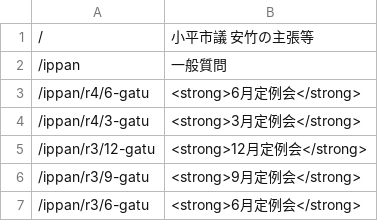
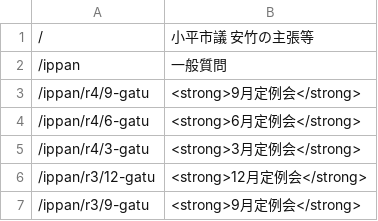
Before and after one commit to yasutakeyohei/book-yasutake, a CSV file: breadcrumbs.csv, drawn as a sheet; only a part is shown; the shorter side is filled out with more unchanged rows.

Commit message:
（令和4年）9月定例会を追加

```diff
--- a/breadcrumbs.csv
+++ b/breadcrumbs.csv
@@ -2,2 +2,3 @@
 /ippan,一般質問
+/ippan/r4/9-gatu,<strong>9月定例会</strong>
 /ippan/r4/6-gatu,<strong>6月定例会</strong>
```
